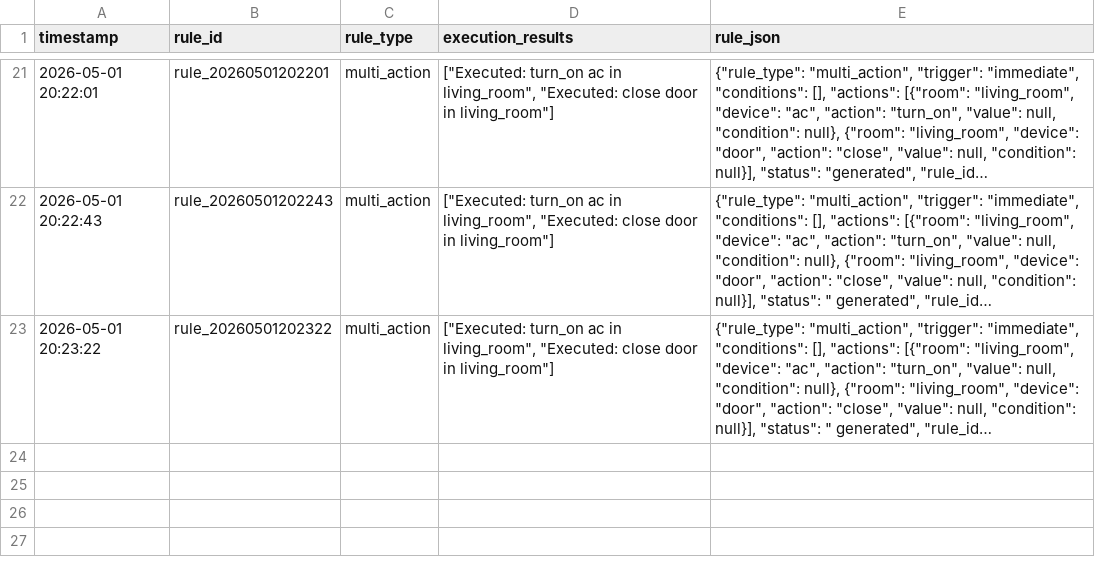
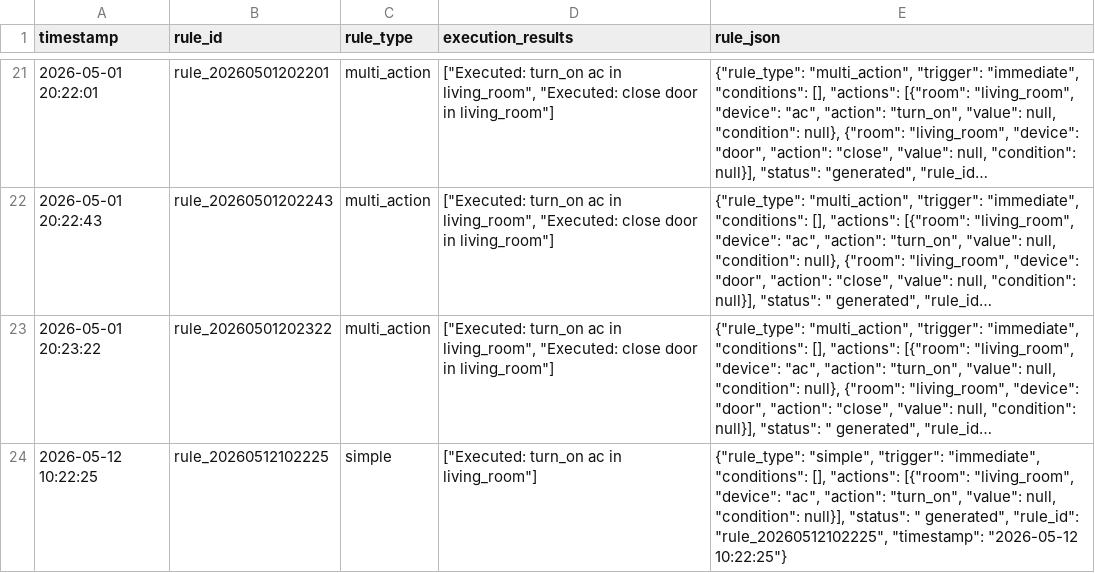
Before and after one commit to hem-sagar/Smart-Home---Hallucinations-and-Mitigation, a CSV file: logs/execution_logs.csv, drawn as a sheet; only a part is shown, gaps mark what is left out; long unchanged cells end in …; the diff names each change by its address in the sheet, - before the commit and + after, or states it on an @@ line.

```diff
--- a/logs/execution_logs.csv
+++ b/logs/execution_logs.csv
+row 24: 2026-05-12 10:22:25 | rule_20260512102225 | simple | ["Executed: turn_on ac in living_room"] | {"rule_type": "simple", "trigger": "immediate", "conditions": [], "actions": [{"room": "living_room", "device": "ac", "action": "turn_on", "value": null, "condition": null}], "status": " generated", "rule_id": "rule_20260512102225", "timestamp": "2026-05-12 10:22:25"}
```
Also changed, not shown: logs/command_logs.csv, logs/mitigation_logs.csv, 3 other files.
